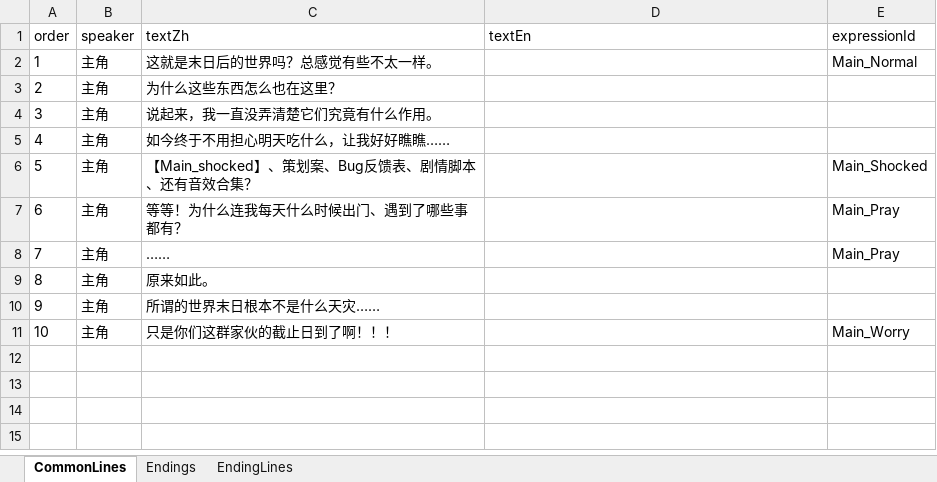
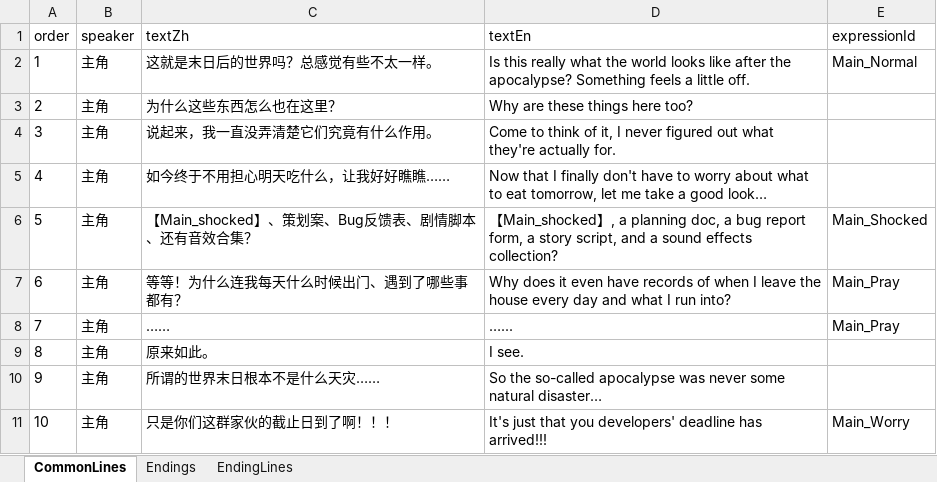
Before and after one commit to tujiali53-alt/TGJ_music, an Excel workbook: CookingClient/Assets/_Project/Data/Tables/EndingTables.xlsx, sheet CommonLines, drawn as a sheet; values as stored, in another font and other column widths than the file's, no borders; the diff names each change by its address in the sheet, - before the commit and + after, or states it on an @@ line.

```diff
--- a/CookingClient/Assets/_Project/Data/Tables/EndingTables.xlsx (sheet CommonLines)
+++ b/CookingClient/Assets/_Project/Data/Tables/EndingTables.xlsx (sheet CommonLines)
-D2 (textEn): (empty)
+D2 (textEn): Is this really what the world looks like after the apocalypse? Something feels a little off.
-D3 (textEn): (empty)
+D3 (textEn): Why are these things here too?
-D4 (textEn): (empty)
+D4 (textEn): Come to think of it, I never figured out what they're actually for.
-D5 (textEn): (empty)
+D5 (textEn): Now that I finally don't have to worry about what to eat tomorrow, let me take a good look…
-D6 (textEn): (empty)
+D6 (textEn): 【Main_shocked】, a planning doc, a bug report form, a story script, and a sound effects collection?
-D7 (textEn): (empty)
+D7 (textEn): Why does it even have records of when I leave the house every day and what I run into?
-D8 (textEn): (empty)
+D8 (textEn): …...
-D9 (textEn): (empty)
+D9 (textEn): I see.
-D10 (textEn): (empty)
+D10 (textEn): So the so-called apocalypse was never some natural disaster…
-D11 (textEn): (empty)
+D11 (textEn): It's just that you developers' deadline has arrived!!!
```
Also changed, not shown: sheet EndingLines, sheet Endings, 2 other files.
